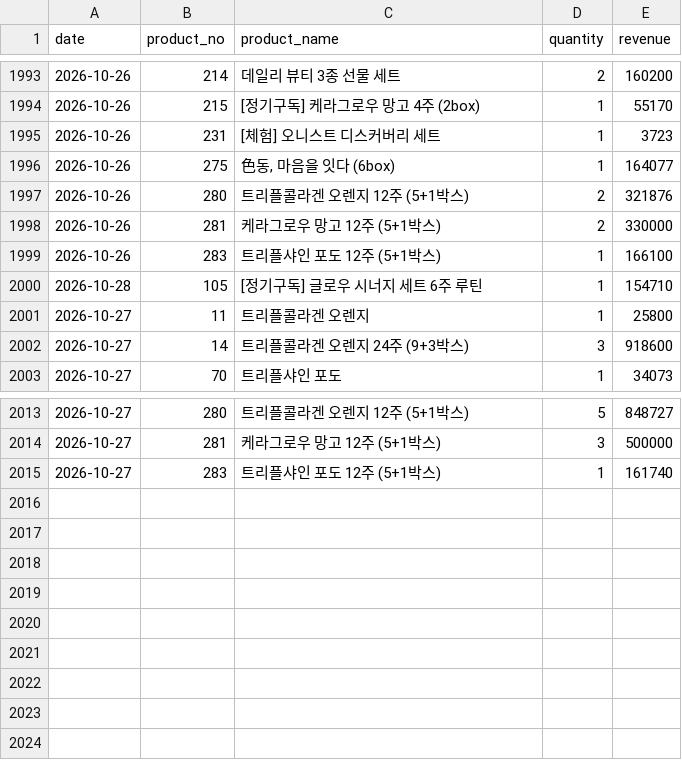
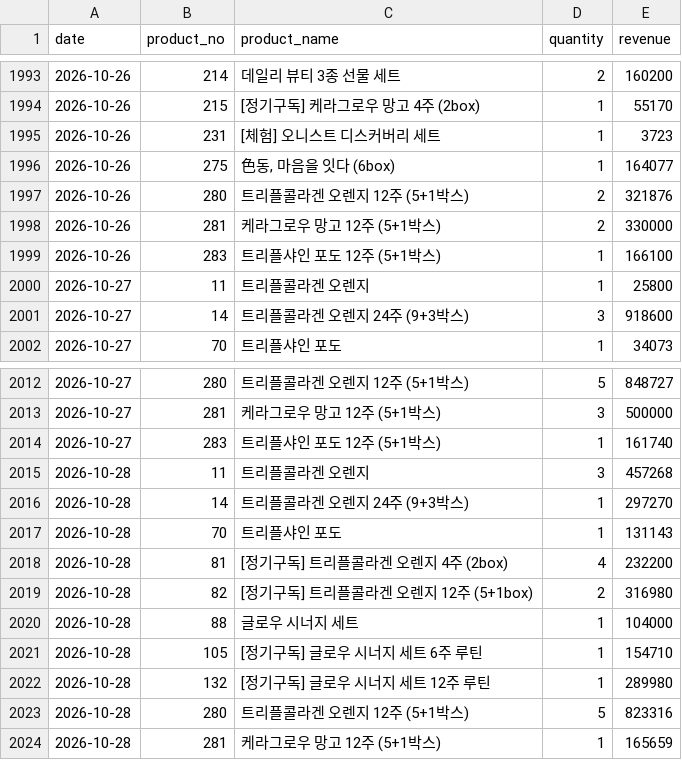
Before and after one commit to kaioh1010/cafe24-tracker, a CSV file: data/daily_sales.csv, drawn as a sheet; only a part is shown, gaps mark what is left out.

```diff
--- a/data/daily_sales.csv
+++ b/data/daily_sales.csv
@@ -1999,3 +1999,2 @@ date,product_no,product_name,quantity,revenue
 2026-10-26,283,트리플샤인 포도 12주 (5+1박스),1,166100
-2026-10-28,105,[정기구독] 글로우 시너지 세트 6주 루틴,1,154710
 2026-10-27,11,트리플콜라겐 오렌지,1,25800
@@ -2015 +2014,11 @@ date,product_no,product_name,quantity,revenue
 2026-10-27,283,트리플샤인 포도 12주 (5+1박스),1,161740
+2026-10-28,11,트리플콜라겐 오렌지,3,457268
+2026-10-28,14,트리플콜라겐 오렌지 24주 (9+3박스),1,297270
+2026-10-28,70,트리플샤인 포도,1,131143
+2026-10-28,81,[정기구독] 트리플콜라겐 오렌지 4주 (2box),4,232200
+2026-10-28,82,[정기구독] 트리플콜라겐 오렌지 12주 (5+1box),2,316980
+2026-10-28,88,글로우 시너지 세트,1,104000
+2026-10-28,105,[정기구독] 글로우 시너지 세트 6주 루틴,1,154710
+2026-10-28,132,[정기구독] 글로우 시너지 세트 12주 루틴,1,289980
+2026-10-28,280,트리플콜라겐 오렌지 12주 (5+1박스),5,823316
+2026-10-28,281,케라그로우 망고 12주 (5+1박스),1,165659
```
Also changed, not shown: data/daily_first_products.csv, data/daily_summary.csv.
